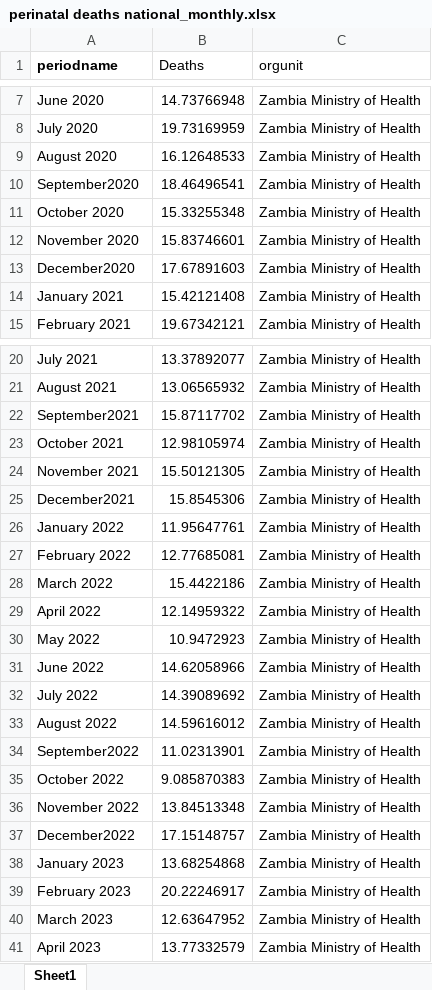
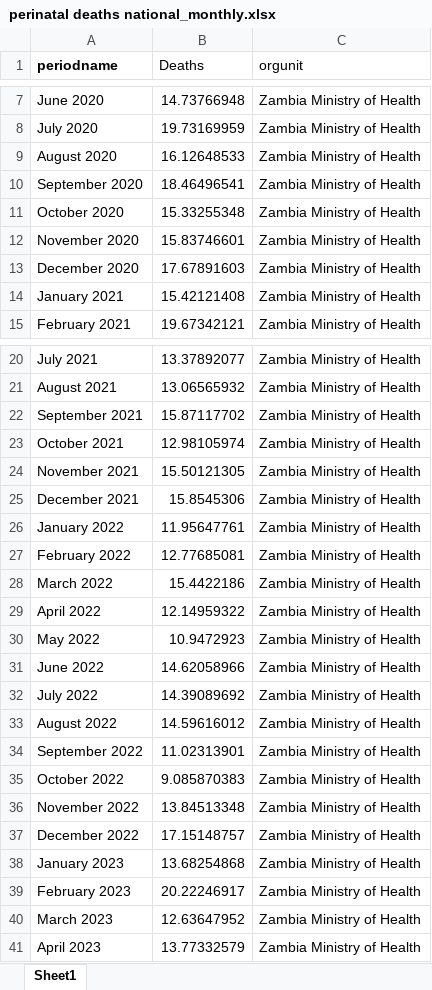
Before and after one commit to ManagementSystemsIntl/Zambia-E4H, an Excel workbook: data/Dec 2023 MHDR/perinatal deaths national_monthly.xlsx, sheet Sheet1, drawn as a sheet; only a part is shown, gaps mark what is left out; values as stored, in another font and other column widths than the file's, no borders; the diff names each change by its address in the sheet, - before the commit and + after, or states it on an @@ line.

```diff
--- a/data/Dec 2023 MHDR/perinatal deaths national_monthly.xlsx (sheet Sheet1)
+++ b/data/Dec 2023 MHDR/perinatal deaths national_monthly.xlsx (sheet Sheet1)
-A10 (periodname): September2020
+A10 (periodname): September 2020
-A13 (periodname): December2020
+A13 (periodname): December 2020
-A22 (periodname): September2021
+A22 (periodname): September 2021
-A25 (periodname): December2021
+A25 (periodname): December 2021
-A34 (periodname): September2022
+A34 (periodname): September 2022
-A37 (periodname): December2022
+A37 (periodname): December 2022
```
Also changed, not shown: 1 other file.
